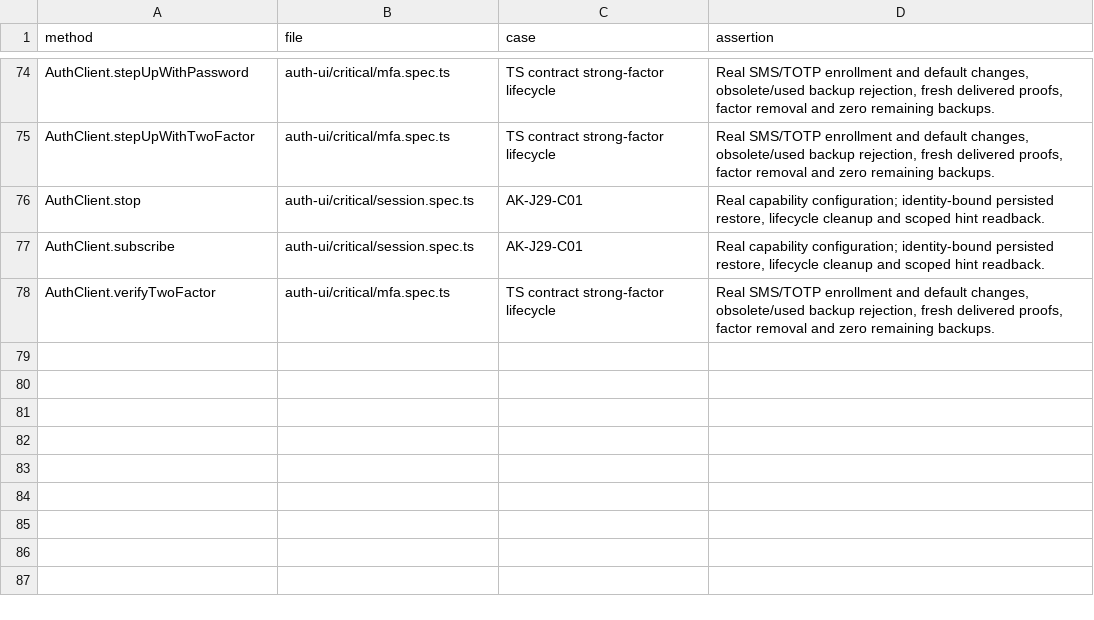
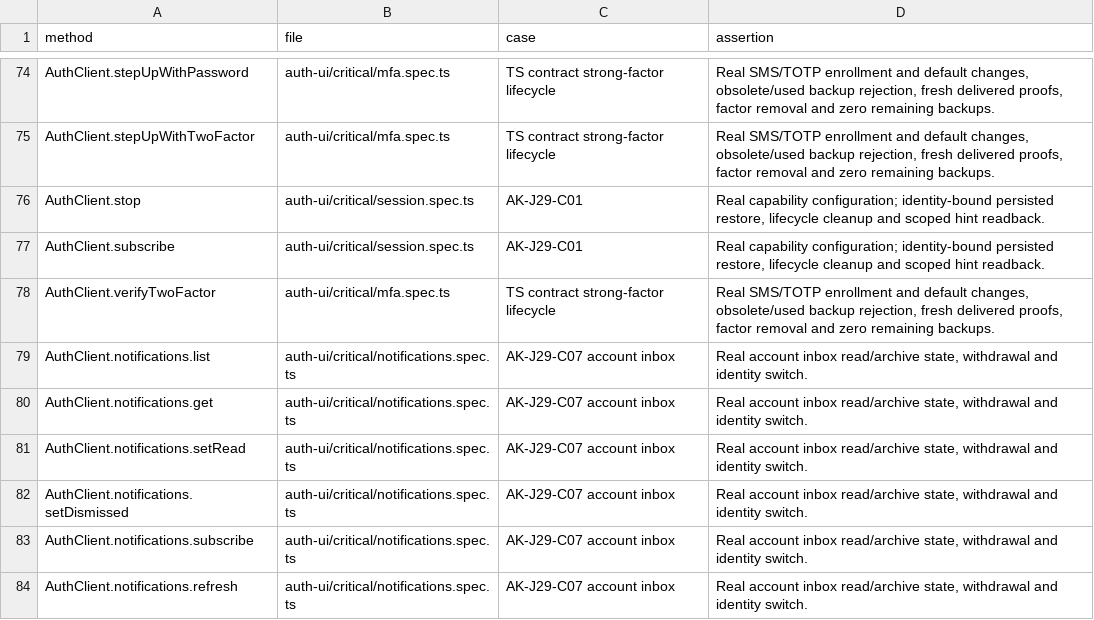
Before and after one commit to open-rails/authkit, a TSV file: auth-ui/critical/methods.tsv, drawn as a sheet; only a part is shown, gaps mark what is left out; the diff names each change by its address in the sheet, - before the commit and + after, or states it on an @@ line.

```diff
--- a/auth-ui/critical/methods.tsv
+++ b/auth-ui/critical/methods.tsv
+row 79: AuthClient.notifications.list | auth-ui/critical/notifications.spec.ts | AK-J29-C07 account inbox | Real account inbox read/archive state, withdrawal and identity switch.
+row 80: AuthClient.notifications.get | auth-ui/critical/notifications.spec.ts | AK-J29-C07 account inbox | Real account inbox read/archive state, withdrawal and identity switch.
+row 81: AuthClient.notifications.setRead | auth-ui/critical/notifications.spec.ts | AK-J29-C07 account inbox | Real account inbox read/archive state, withdrawal and identity switch.
+row 82: AuthClient.notifications.setDismissed | auth-ui/critical/notifications.spec.ts | AK-J29-C07 account inbox | Real account inbox read/archive state, withdrawal and identity switch.
+row 83: AuthClient.notifications.subscribe | auth-ui/critical/notifications.spec.ts | AK-J29-C07 account inbox | Real account inbox read/archive state, withdrawal and identity switch.
+row 84: AuthClient.notifications.refresh | auth-ui/critical/notifications.spec.ts | AK-J29-C07 account inbox | Real account inbox read/archive state, withdrawal and identity switch.
```
Also changed, not shown: critical/go-methods.tsv, critical/http-methods.tsv, 48 other files.
